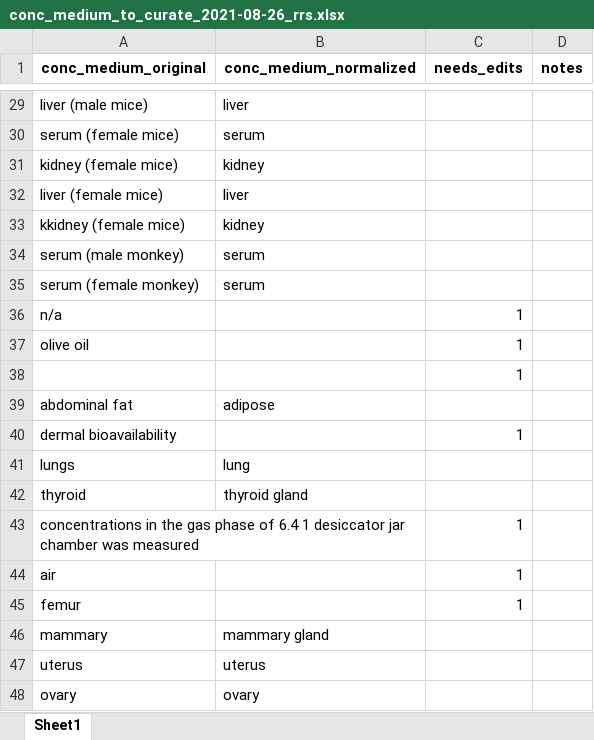
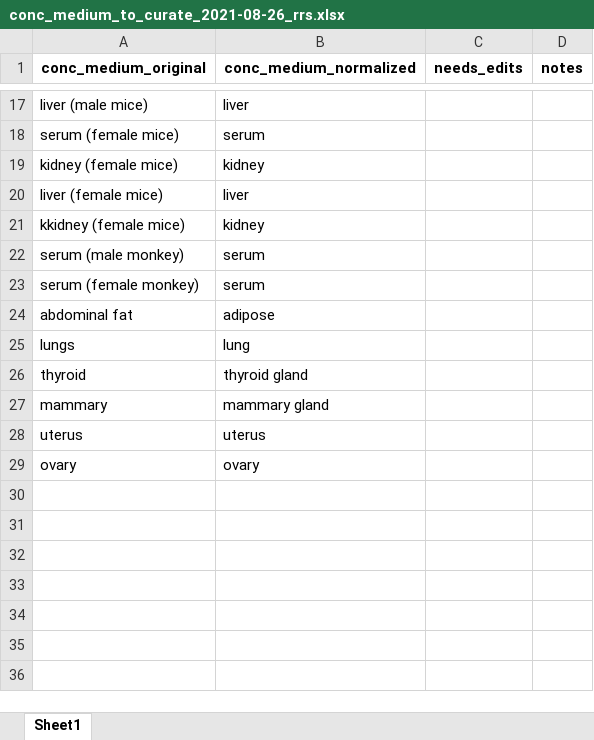
Before and after one commit to USEPA/CvTdbLoad, an Excel workbook: input/conc_medium/conc_medium_to_curate_2021-08-26_rrs.xlsx, sheet Sheet1, drawn as a sheet; only a part is shown, gaps mark what is left out; values as stored, in another font and other column widths than the file's, no borders; the diff covers the shown part only; the diff names each change by its address in the sheet, - before the commit and + after, or states it on an @@ line.

```diff
--- a/input/conc_medium/conc_medium_to_curate_2021-08-26_rrs.xlsx (sheet Sheet1)
+++ b/input/conc_medium/conc_medium_to_curate_2021-08-26_rrs.xlsx (sheet Sheet1)
-row 36: n/a |  | 1
-row 37: olive oil |  | 1
-row 38:  |  | 1
-row 40: dermal bioavailability |  | 1
-row 43: concentrations in the gas phase of 6.4 1 desiccator jar chamber was measured |  | 1
-row 44: air |  | 1
-row 45: femur |  | 1
```
Also changed, not shown: 12 removed rows elsewhere in this sheet, 7 other files.
